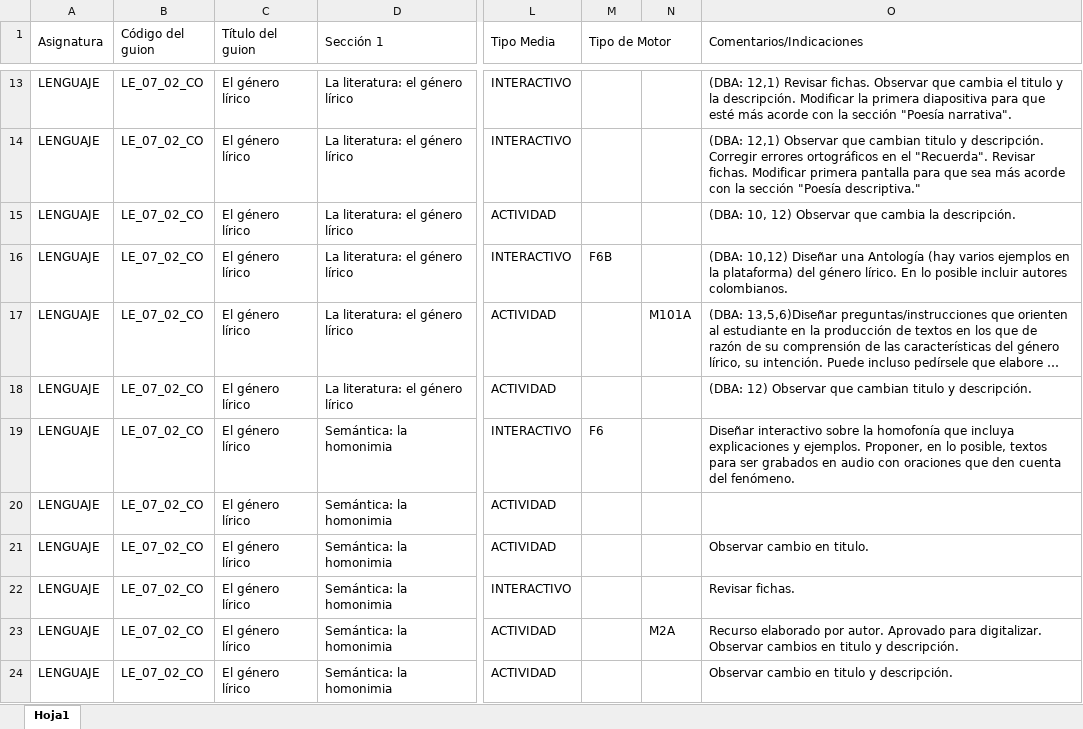
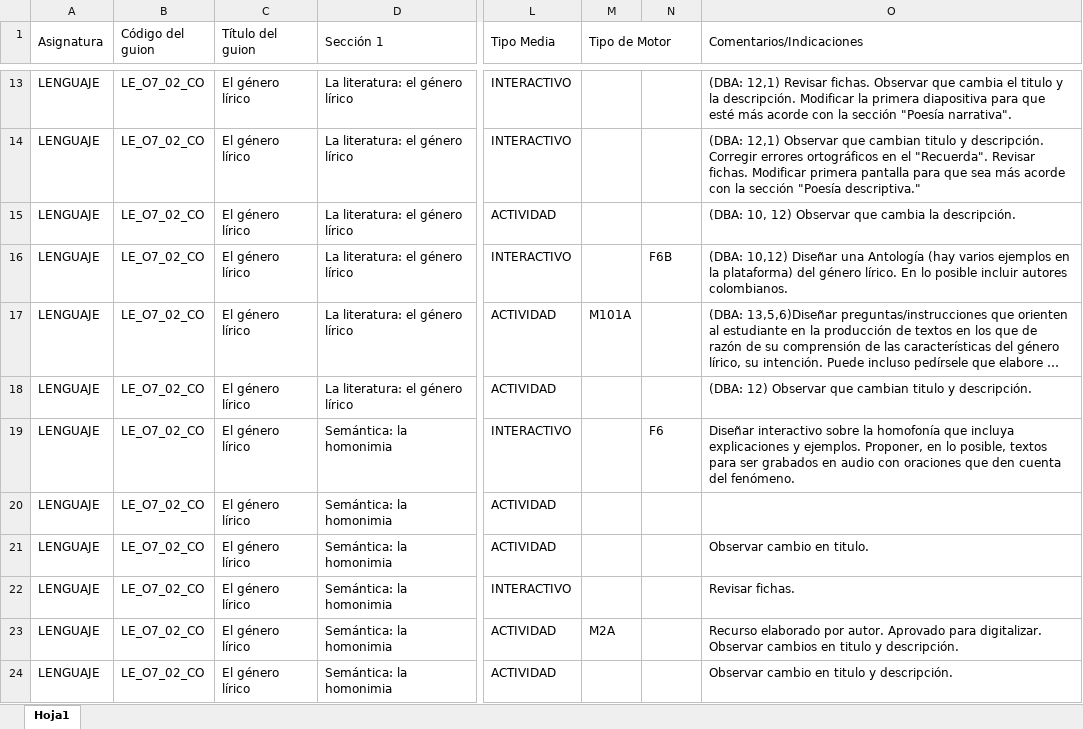
Before and after one commit to AulaPlanetaColombia/Lenguaje, an Excel workbook: fuentes/contenidos/grado07/guion02/ESCALETA_LE_07_02_CO.xlsx, sheet Hoja1, drawn as a sheet; only a part is shown, gaps mark what is left out; long unchanged cells end in …; values as stored, in another font and other column widths than the file's, no cell formats; the diff covers the shown part only; the diff names each change by its address in the sheet, - before the commit and + after, or states it on an @@ line.

Commit message:
Escaleta LE_07_02_CO

```diff
--- a/fuentes/contenidos/grado07/guion02/ESCALETA_LE_07_02_CO.xlsx (sheet Hoja1)
+++ b/fuentes/contenidos/grado07/guion02/ESCALETA_LE_07_02_CO.xlsx (sheet Hoja1)
-B13:B24 (Código del guion): LE_07_02_CO
+B13:B24 (Código del guion): LE_O7_02_CO
-M16 (Tipo de Motor): F6B
+M16 (Tipo de Motor): (empty)
-N16: (empty)
+N16: F6B
-M17 (Tipo de Motor): (empty)
+M17 (Tipo de Motor): M101A
-N17: M101A
+N17: (empty)
-M19 (Tipo de Motor): F6
+M19 (Tipo de Motor): (empty)
-N19: (empty)
+N19: F6
-M23 (Tipo de Motor): (empty)
+M23 (Tipo de Motor): M2A
-N23: M2A
+N23: (empty)
```
Also changed, not shown: 5 added rows, 1 removed row and 108 edited cells elsewhere in this sheet, cell formats.
